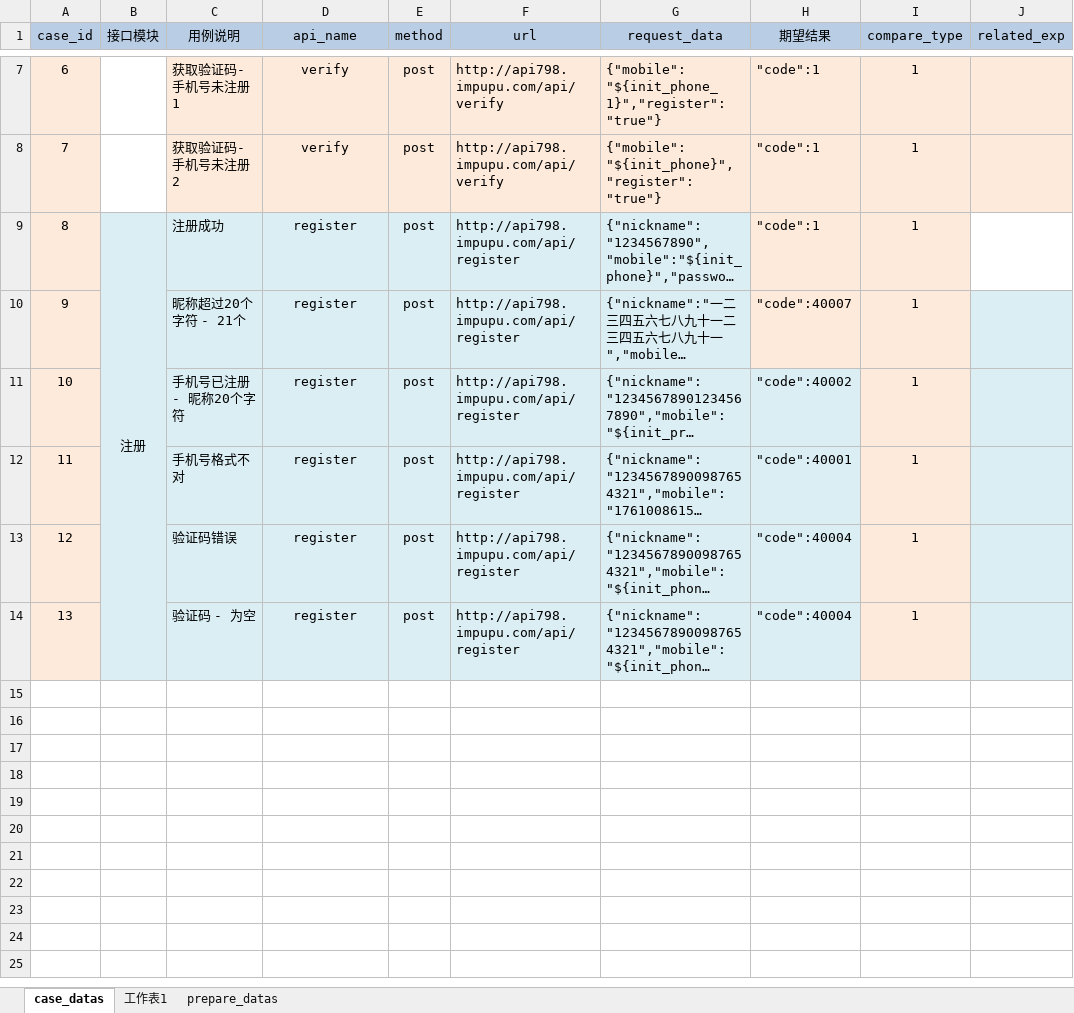
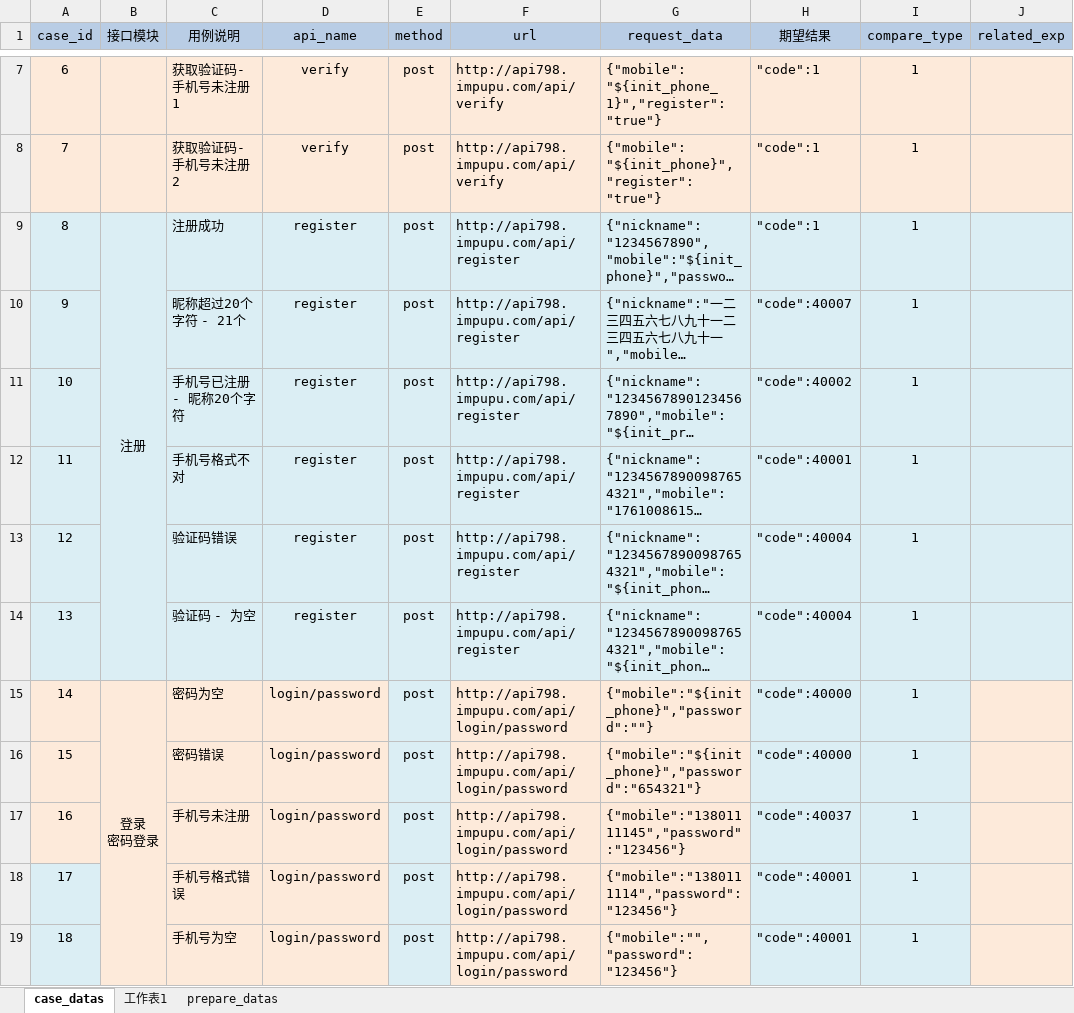
Before and after one commit to zhouweisong/pupu_api, an Excel workbook: TestDatas/api_info.xlsx, sheet case_datas, drawn as a sheet; only a part is shown, gaps mark what is left out; long unchanged cells end in …; values as stored, in another font and other column widths than the file's, no borders; ↵ is a line break in a cell; the diff covers the shown part only; the diff names each change by its address in the sheet, - before the commit and + after, or states it on an @@ line.

Commit message:
完成注册模块接口用例

```diff
--- a/TestDatas/api_info.xlsx (sheet case_datas)
+++ b/TestDatas/api_info.xlsx (sheet case_datas)
-A9:A14 fill: #FDEADA
+A9:A14 fill: #DBEEF4
-H9:I10 fill: #FDEADA
+H9:I10 fill: #DBEEF4
-J9 fill: none
+J9 fill: #DBEEF4
-I11:I14 fill: #FDEADA
+I11:I14 fill: #DBEEF4
+row 15: 14 | 登录 ↵ 密码登录 | 密码为空 | login/password | post | http://api798.impupu.com/api/login/password | {"mobile":"${init_phone}","password":""} | "code":40000 | 1
+row 16: 15 |  | 密码错误 | login/password | post | http://api798.impupu.com/api/login/password | {"mobile":"${init_phone}","password":"654321"} | "code":40000 | 1
+row 17: 16 |  | 手机号未注册 | login/password | post | http://api798.impupu.com/api/login/password | {"mobile":"13801111145","password":"123456"} | "code":40037 | 1
+row 18: 17 |  | 手机号格式错误 | login/password | post | http://api798.impupu.com/api/login/password | {"mobile":"1380111114","password":"123456"} | "code":40001 | 1
+row 19: 18 |  | 手机号为空 | login/password | post | http://api798.impupu.com/api/login/password | {"mobile":"","password":"123456"} | "code":40001 | 1
```
Also changed, not shown: 10 added rows and cell formats elsewhere in this sheet, sheet prepare_datas.
